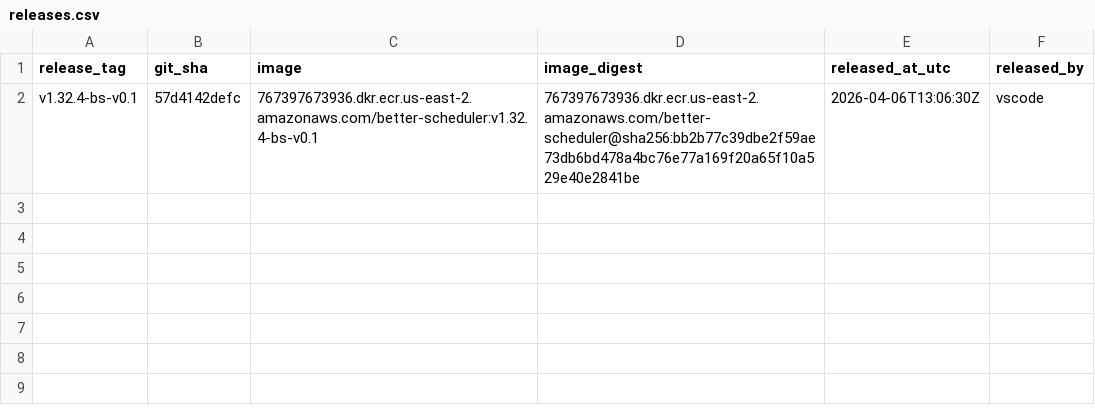
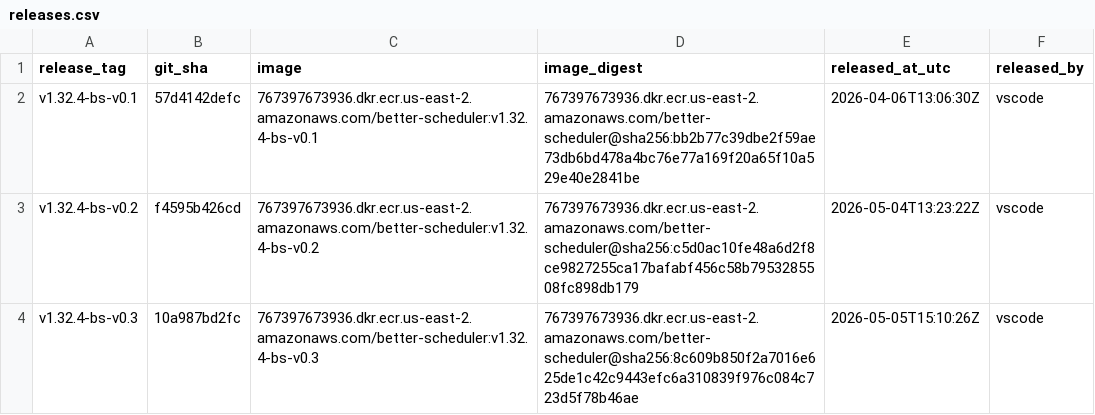
Before and after one commit to Elentary/kubernetes, a CSV file: releases/better-scheduler/releases.csv, drawn as a sheet.

```diff
--- a/releases/better-scheduler/releases.csv
+++ b/releases/better-scheduler/releases.csv
@@ -2 +2,3 @@ release_tag,git_sha,image,image_digest,released_at_utc,released_by
 v1.32.4-bs-v0.1,57d4142defc,767397673936.dkr.ecr.us-east-2.amazonaws.com/better-scheduler:v1.32.4-bs-v0.1,767397673936.dkr.ecr.us-east-2.amazonaws.com/better-scheduler@sha256:bb2b77c39dbe2f59ae73db6bd478a4bc76e77a169f20a65f10a529e40e2841be,2026-04-06T13:06:30Z,vscode
+v1.32.4-bs-v0.2,f4595b426cd,767397673936.dkr.ecr.us-east-2.amazonaws.com/better-scheduler:v1.32.4-bs-v0.2,767397673936.dkr.ecr.us-east-2.amazonaws.com/better-scheduler@sha256:c5d0ac10fe48a6d2f8ce9827255ca17bafabf456c58b7953285508fc898db179,2026-05-04T13:23:22Z,vscode
+v1.32.4-bs-v0.3,10a987bd2fc,767397673936.dkr.ecr.us-east-2.amazonaws.com/better-scheduler:v1.32.4-bs-v0.3,767397673936.dkr.ecr.us-east-2.amazonaws.com/better-scheduler@sha256:8c609b850f2a7016e625de1c42c9443efc6a310839f976c084c723d5f78b46ae,2026-05-05T15:10:26Z,vscode
```
Also changed, not shown: 2 other files.
